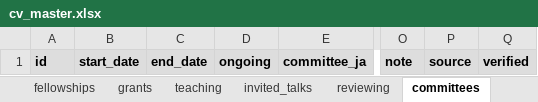
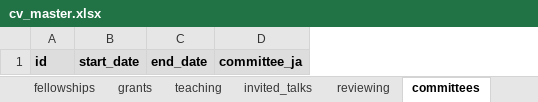
Before and after one commit to shinichinamba/shinichinamba.github.io, an Excel workbook: data/cv_master.xlsx, sheet committees, drawn as a sheet; only a part is shown, gaps mark what is left out; values as stored, in another font and other column widths than the file's, no borders; the diff names each change by its address in the sheet, - before the commit and + after, or states it on an @@ line.

```diff
--- a/data/cv_master.xlsx (sheet committees)
+++ b/data/cv_master.xlsx (sheet committees)
-column D, row 1: ongoing
-column O, row 1: note
-column P, row 1: source
-column Q, row 1: verified
```
Also changed, not shown: sheet invited_talks, sheet memberships, sheet awards, sheet grants, sheet education, sheet teaching, 5 more sheets, 37 other files.
